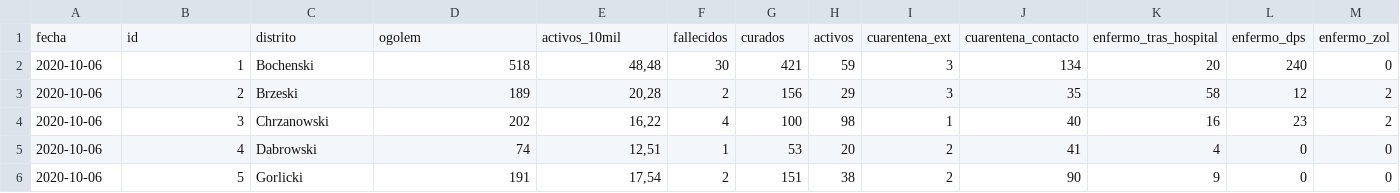
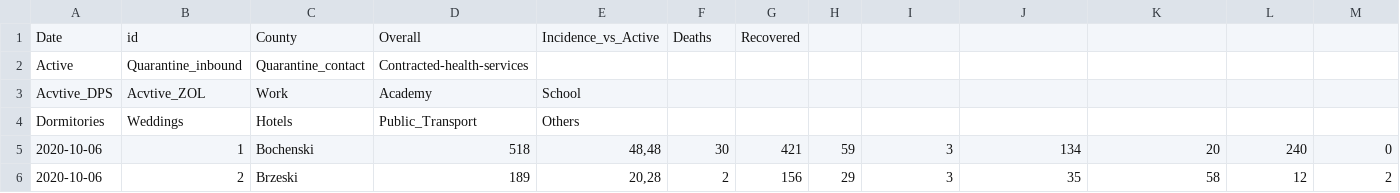
Before and after one commit to peelbox/KrakowCovid, a CSV file: data/krakow.csv, drawn as a sheet; only a part is shown; the shorter side is filled out with more unchanged rows; removed rows and columns are numbered as before the commit, all else as after; rows hold the shown columns only; the diff names each change by its address in the sheet, - before the commit and + after, or states it on an @@ line.

```diff
--- a/data/krakow.csv
+++ b/data/krakow.csv
-row 1: fecha | id | distrito | ogolem | activos_10mil | fallecidos | curados | activos | cuarentena_ext | cuarentena_contacto | enfermo_tras_hospital | enfermo_dps | enfermo_zol
+row 1: Date | id | County | Overall | Incidence_vs_Active | Deaths | Recovered
+row 2: Active | Quarantine_inbound | Quarantine_contact | Contracted-health-services
+row 3: Acvtive_DPS | Acvtive_ZOL | Work | Academy | School
+row 4: Dormitories | Weddings | Hotels | Public_Transport | Others
```
Also changed, not shown: 1 other file.
